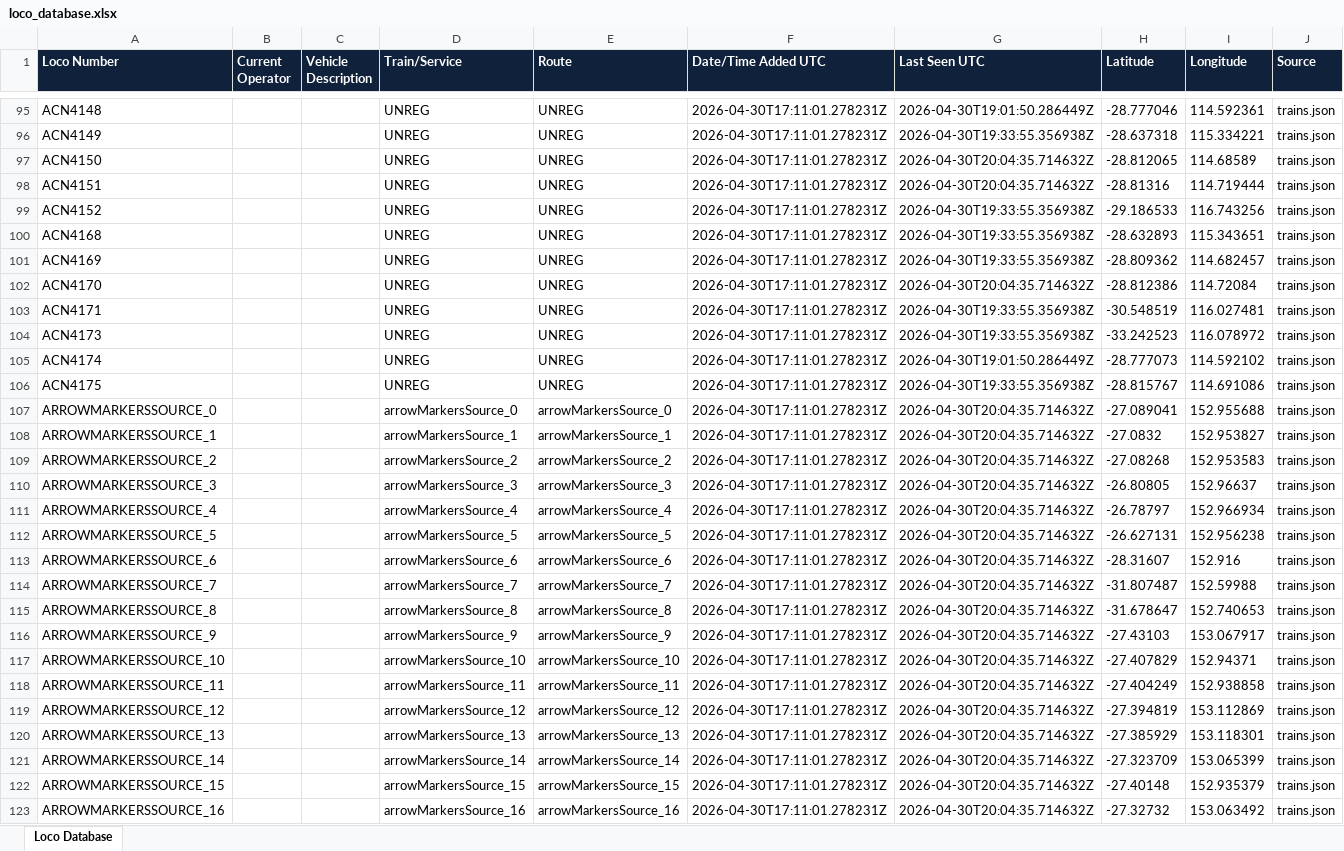
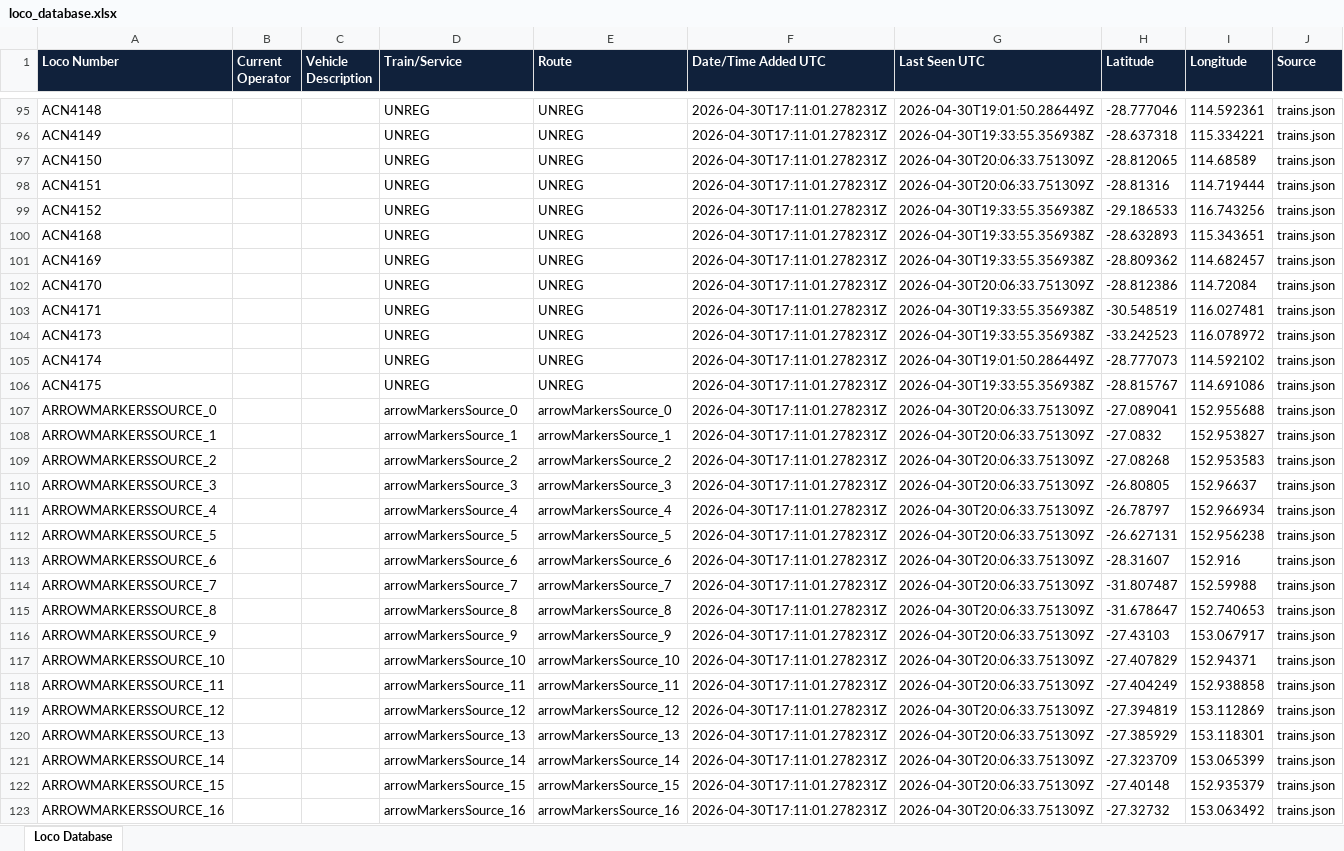
Before and after one commit to grahame21/railops-backend, an Excel workbook: static/downloads/loco_database.xlsx, sheet Loco Database, drawn as a sheet; only a part is shown, gaps mark what is left out; values as stored, in another font and other column widths than the file's, no borders; the diff covers the shown part only; the diff names each change by its address in the sheet, - before the commit and + after, or states it on an @@ line.

Commit message:
Update RailOps database files

```diff
--- a/static/downloads/loco_database.xlsx (sheet Loco Database)
+++ b/static/downloads/loco_database.xlsx (sheet Loco Database)
-G97:G98 (Last Seen UTC): 2026-04-30T20:04:35.714632Z
+G97:G98 (Last Seen UTC): 2026-04-30T20:06:33.751309Z
-G102 (Last Seen UTC): 2026-04-30T20:04:35.714632Z
+G102 (Last Seen UTC): 2026-04-30T20:06:33.751309Z
-G107:G123 (Last Seen UTC): 2026-04-30T20:04:35.714632Z
+G107:G123 (Last Seen UTC): 2026-04-30T20:06:33.751309Z
```
Also changed, not shown: 901 edited cells elsewhere in this sheet, static/downloads/loco_numbers_only.xlsx, 7 other files.
